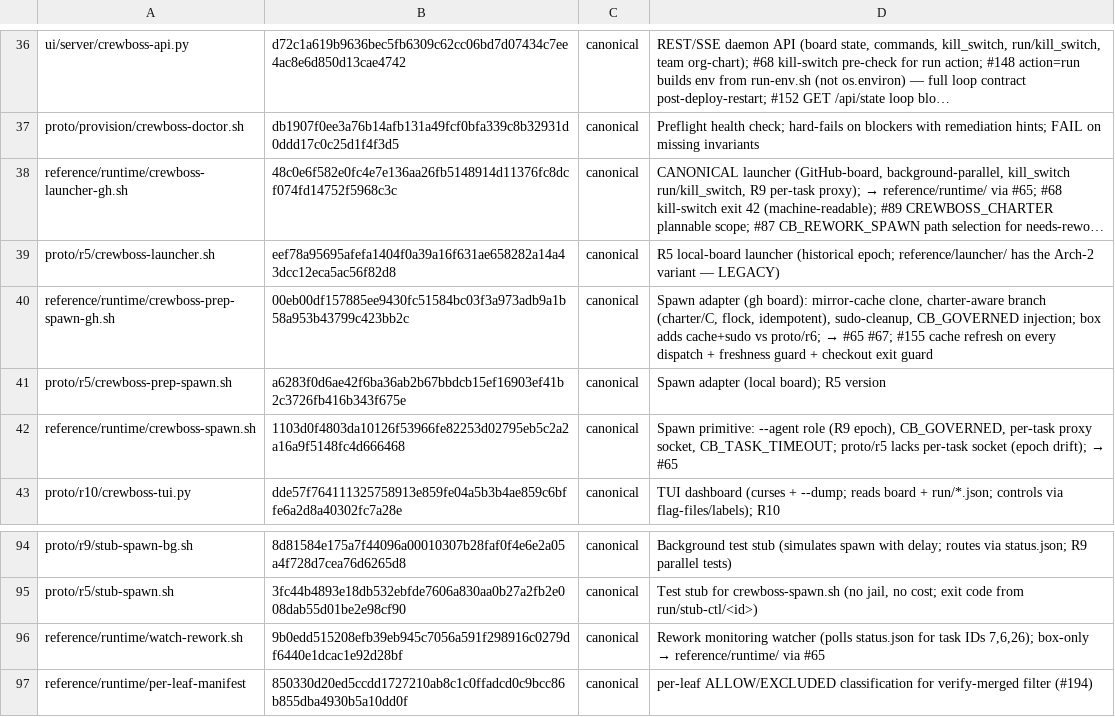
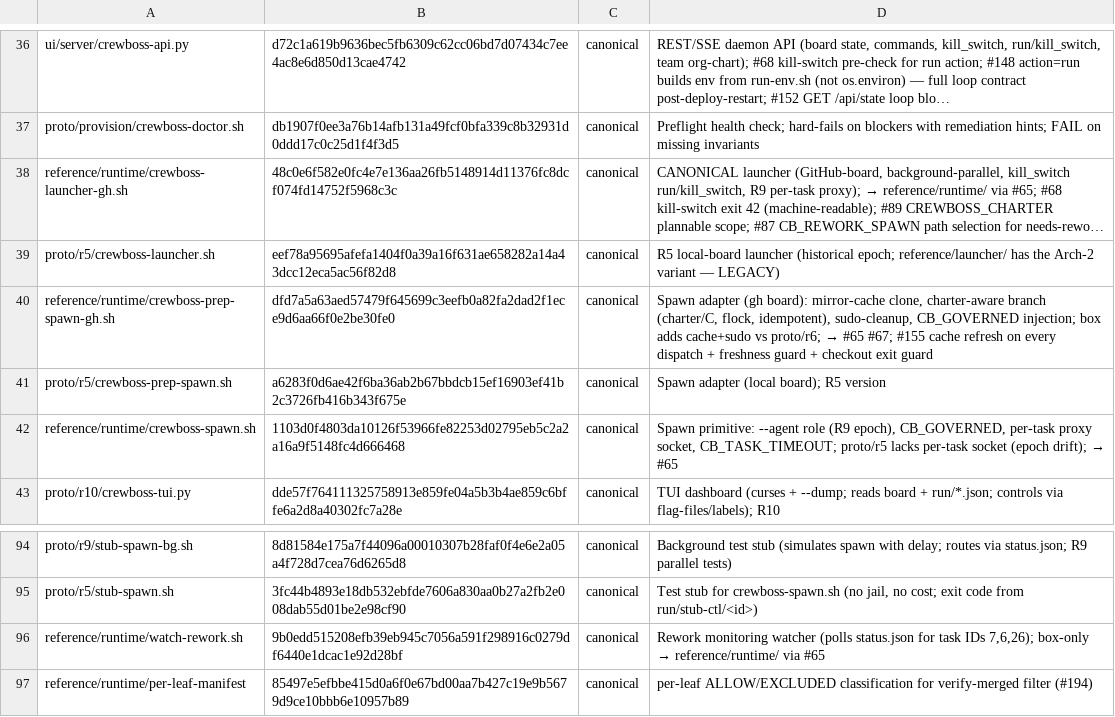
Before and after one commit to ruslan-shaydullin/crewboss, a TSV file: reference/runtime-manifest.tsv, drawn as a sheet; only a part is shown, gaps mark what is left out; long unchanged cells end in …; the diff names each change by its address in the sheet, - before the commit and + after, or states it on an @@ line.

```diff
--- a/reference/runtime-manifest.tsv
+++ b/reference/runtime-manifest.tsv
-B40: 00eb00df157885ee9430fc51584bc03f3a973adb9a1b58a953b43799c423bb2c
+B40: dfd7a5a63aed57479f645699c3eefb0a82fa2dad2f1ece9d6aa66f0e2be30fe0
-B97: 850330d20ed5ccdd1727210ab8c1c0ffadcd0c9bcc86b855dba4930b5a10dd0f
+B97: 85497e5efbbe415d0a6f0e67bd00aa7b427c19e9b5679d9ce10bbb6e10957b89
```
Also changed, not shown: 4 other files.
